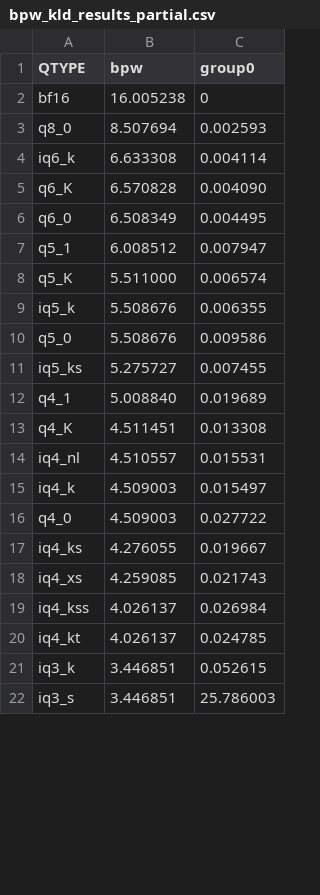
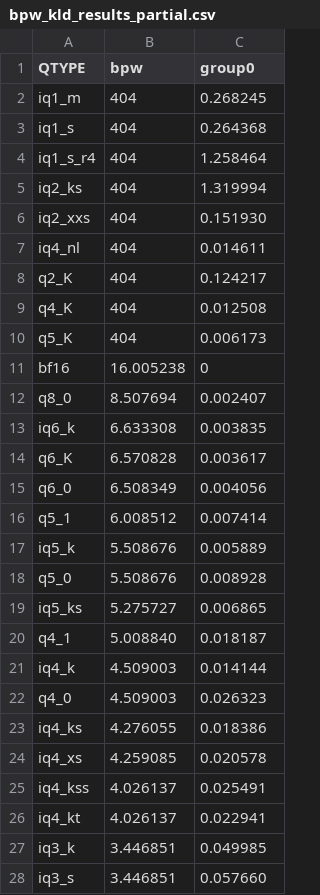
Before and after one commit to Thireus/GGUF-Tool-Suite, a CSV file: models/Qwen3.5-122B-A10B/group0/bpw_kld_results_partial.csv, drawn as a sheet; only a part is shown; the diff covers the shown part only.

Commit message:
group0 updated for Qwen3.5-122B-A10B
https://github.com/Thireus/GGUF-Tool-Suite/issues/71

```diff
--- a/models/Qwen3.5-122B-A10B/group0/bpw_kld_results_partial.csv
+++ b/models/Qwen3.5-122B-A10B/group0/bpw_kld_results_partial.csv
@@ -1,22 +1,28 @@
 QTYPE,bpw,group0
+iq1_m,404,0.268245
+iq1_s,404,0.264368
+iq1_s_r4,404,1.258464
+iq2_ks,404,1.319994
+iq2_xxs,404,0.151930
+iq4_nl,404,0.014611
+q2_K,404,0.124217
+q4_K,404,0.012508
+q5_K,404,0.006173
 bf16,16.005238,0
-q8_0,8.507694,0.002593
-iq6_k,6.633308,0.004114
-q6_K,6.570828,0.004090
-q6_0,6.508349,0.004495
-q5_1,6.008512,0.007947
-q5_K,5.511000,0.006574
-iq5_k,5.508676,0.006355
-q5_0,5.508676,0.009586
-iq5_ks,5.275727,0.007455
-q4_1,5.008840,0.019689
-q4_K,4.511451,0.013308
-iq4_nl,4.510557,0.015531
-iq4_k,4.509003,0.015497
-q4_0,4.509003,0.027722
-iq4_ks,4.276055,0.019667
-iq4_xs,4.259085,0.021743
-iq4_kss,4.026137,0.026984
-iq4_kt,4.026137,0.024785
-iq3_k,3.446851,0.052615
-iq3_s,3.446851,25.786003
+q8_0,8.507694,0.002407
+iq6_k,6.633308,0.003835
+q6_K,6.570828,0.003617
+q6_0,6.508349,0.004056
+q5_1,6.008512,0.007414
+iq5_k,5.508676,0.005889
+q5_0,5.508676,0.008928
+iq5_ks,5.275727,0.006865
+q4_1,5.008840,0.018187
+iq4_k,4.509003,0.014144
+q4_0,4.509003,0.026323
+iq4_ks,4.276055,0.018386
+iq4_xs,4.259085,0.020578
+iq4_kss,4.026137,0.025491
+iq4_kt,4.026137,0.022941
+iq3_k,3.446851,0.049985
+iq3_s,3.446851,0.057660
```
Also changed, not shown: 1 added row, 6 removed rows and 10 edited cells elsewhere in this file, models/Qwen3.5-122B-A10B/group0/kld_results.csv, models/Qwen3.5-122B-A10B/group0/kld_results_partial.csv, 42 other files.
